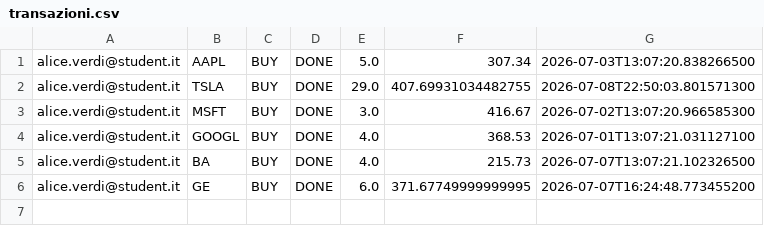
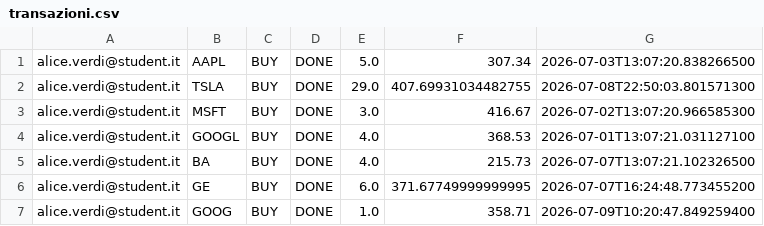
Before and after one commit to santodonatomarco/progetto_ispw, a CSV file: transazioni.csv, drawn as a sheet; the diff names each change by its address in the sheet, - before the commit and + after, or states it on an @@ line.

```diff
--- a/transazioni.csv
+++ b/transazioni.csv
+row 7: alice.verdi@student.it | GOOG | BUY | DONE | 1.0 | 358.71 | 2026-07-09T10:20:47.849259400
```
Also changed, not shown: posizioni.csv, 5 other files.
